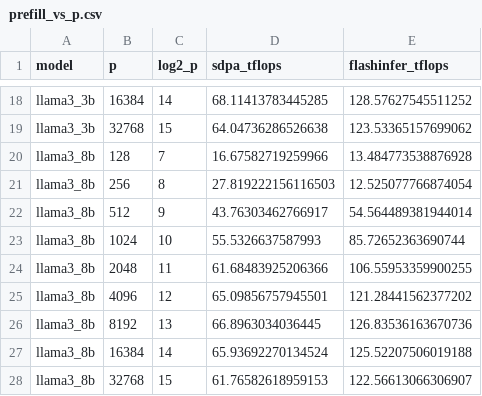
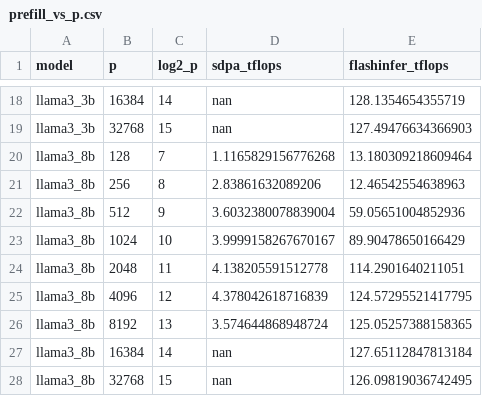
Before and after one commit to AndyUB/cse554-wi26, a CSV file: assignment3/Section2/results/prefill_vs_p.csv, drawn as a sheet; only a part is shown, gaps mark what is left out; the diff covers the shown part only; the diff names each change by its address in the sheet, - before the commit and + after, or states it on an @@ line.

```diff
--- a/assignment3/Section2/results/prefill_vs_p.csv
+++ b/assignment3/Section2/results/prefill_vs_p.csv
-D18 (sdpa_tflops): 68.11413783445285
+D18 (sdpa_tflops): nan
-E18 (flashinfer_tflops): 128.57627545511252
+E18 (flashinfer_tflops): 128.1354654355719
-D19 (sdpa_tflops): 64.04736286526638
+D19 (sdpa_tflops): nan
-E19 (flashinfer_tflops): 123.53365157699062
+E19 (flashinfer_tflops): 127.49476634366903
-D20 (sdpa_tflops): 16.67582719259966
+D20 (sdpa_tflops): 1.1165829156776268
-E20 (flashinfer_tflops): 13.484773538876928
+E20 (flashinfer_tflops): 13.180309218609464
-D21 (sdpa_tflops): 27.819222156116503
+D21 (sdpa_tflops): 2.83861632089206
-E21 (flashinfer_tflops): 12.525077766874054
+E21 (flashinfer_tflops): 12.46542554638963
-D22 (sdpa_tflops): 43.76303462766917
+D22 (sdpa_tflops): 3.6032380078839004
-E22 (flashinfer_tflops): 54.564489381944014
+E22 (flashinfer_tflops): 59.05651004852936
-D23 (sdpa_tflops): 55.5326637587993
+D23 (sdpa_tflops): 3.9999158267670167
-E23 (flashinfer_tflops): 85.72652363690744
+E23 (flashinfer_tflops): 89.90478650166429
-D24 (sdpa_tflops): 61.68483925206366
+D24 (sdpa_tflops): 4.138205591512778
-E24 (flashinfer_tflops): 106.55953359900255
+E24 (flashinfer_tflops): 114.2901640211051
-D25 (sdpa_tflops): 65.09856757945501
+D25 (sdpa_tflops): 4.378042618716839
-E25 (flashinfer_tflops): 121.28441562377202
+E25 (flashinfer_tflops): 124.57295521417795
-D26 (sdpa_tflops): 66.8963034036445
+D26 (sdpa_tflops): 3.574644868948724
-E26 (flashinfer_tflops): 126.83536163670736
+E26 (flashinfer_tflops): 125.05257388158365
-D27 (sdpa_tflops): 65.93692270134524
+D27 (sdpa_tflops): nan
-E27 (flashinfer_tflops): 125.52207506019188
+E27 (flashinfer_tflops): 127.65112847813184
-D28 (sdpa_tflops): 61.76582618959153
+D28 (sdpa_tflops): nan
-E28 (flashinfer_tflops): 122.56613066306907
+E28 (flashinfer_tflops): 126.09819036742495
```
Also changed, not shown: 32 edited cells elsewhere in this file, assignment3/Section2/results/decode_vs_batch.csv, assignment3/Section2/results/decode_vs_c.csv, 8 other files.
